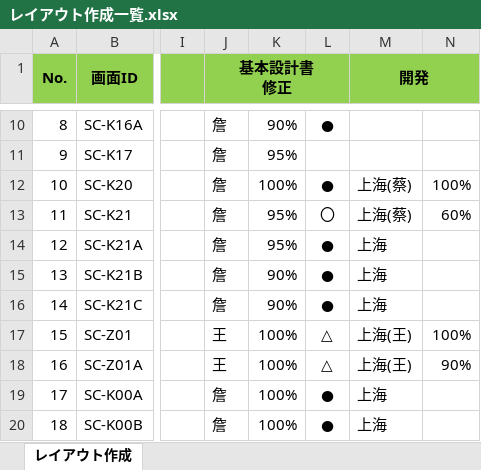
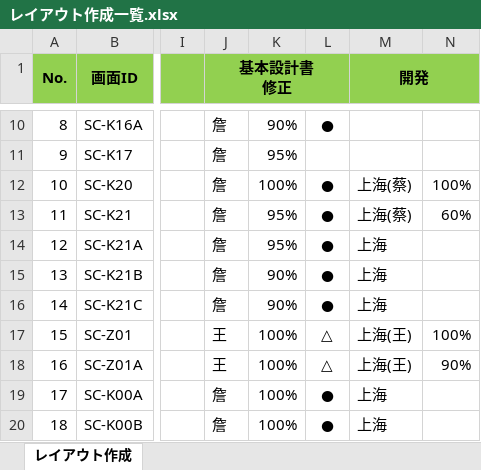
Before and after one commit to LeviDlflu/backdoor, an Excel workbook: 01_基本設計書/20200220リリース/レイアウト作成一覧.xlsx, sheet レイアウト作成, drawn as a sheet; only a part is shown, gaps mark what is left out; values as stored, in another font and other column widths than the file's, no borders; the diff names each change by its address in the sheet, - before the commit and + after, or states it on an @@ line.

Commit message:
レビュー完了

```diff
--- a/01_基本設計書/20200220リリース/レイアウト作成一覧.xlsx (sheet レイアウト作成)
+++ b/01_基本設計書/20200220リリース/レイアウト作成一覧.xlsx (sheet レイアウト作成)
-L13: 〇
+L13: ●
```
